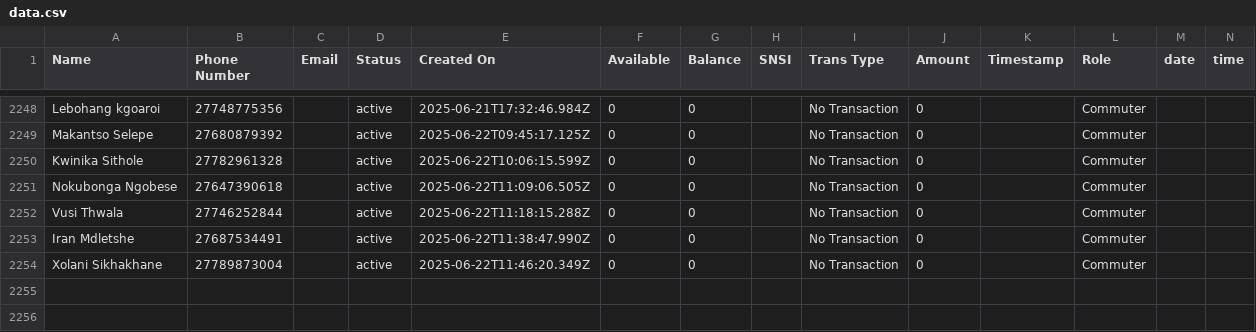
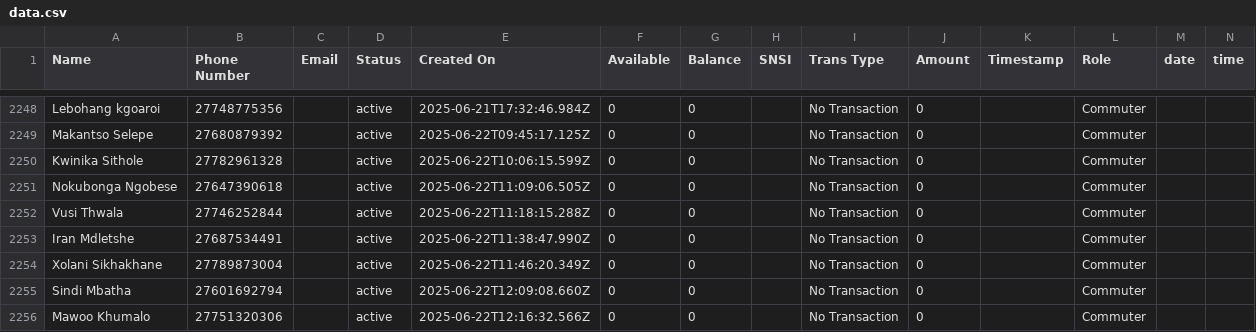
Before and after one commit to Kamal-Moha/WiTaxi-Pay-Analytics-Bhadala, a CSV file: Data/data.csv, drawn as a sheet; only a part is shown, gaps mark what is left out.

```diff
--- a/Data/data.csv
+++ b/Data/data.csv
@@ -2254 +2254,3 @@ Iran Mdletshe,27687534491,,active,2025-06-22T11:38:47.990Z,0,0,,No Transaction,0
 Xolani Sikhakhane,27789873004,,active,2025-06-22T11:46:20.349Z,0,0,,No Transaction,0,,Commuter,,
+Sindi Mbatha,27601692794,,active,2025-06-22T12:09:08.660Z,0,0,,No Transaction,0,,Commuter,,
+Mawoo Khumalo,27751320306,,active,2025-06-22T12:16:32.566Z,0,0,,No Transaction,0,,Commuter,,
```
